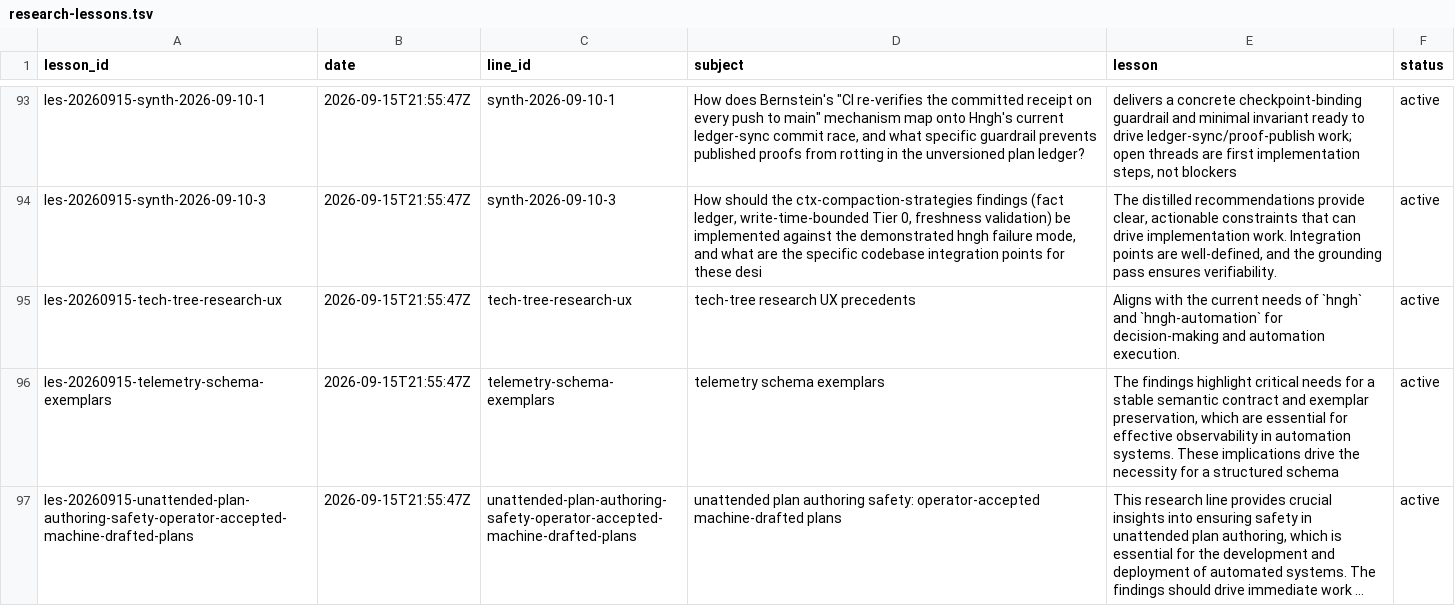
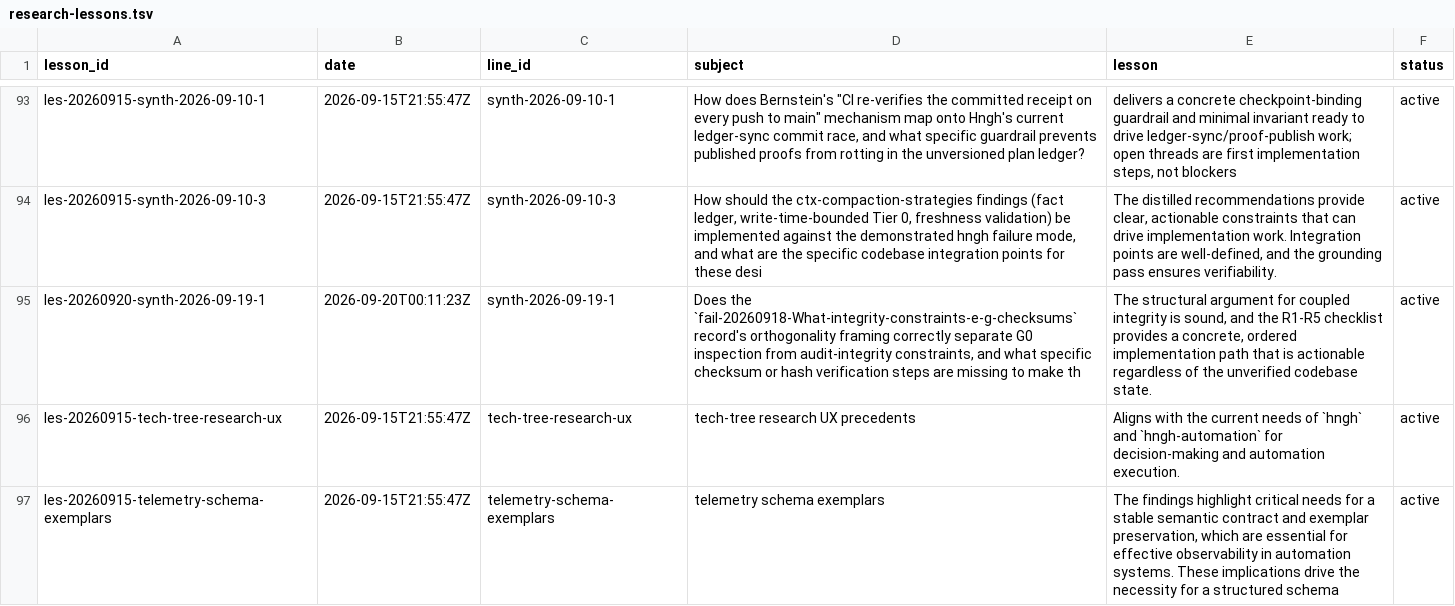
Before and after one commit to boundring/hngh, a TSV file: automation/research-lessons.tsv, drawn as a sheet; only a part is shown, gaps mark what is left out; the shorter side is filled out with more unchanged rows; long unchanged cells end in ….

```diff
--- a/automation/research-lessons.tsv
+++ b/automation/research-lessons.tsv
@@ -94,2 +94,3 @@ les-20260915-synth-2026-09-10-1	2026-09-15T21:55:47Z	synth-2026-09-10-1	How does
 les-20260915-synth-2026-09-10-3	2026-09-15T21:55:47Z	synth-2026-09-10-3	How should the ctx-compaction-strategies findings (fact ledger, write-time-bounded Tier 0, freshness validation) be implemented against the demonstrated hngh failure mode, and what are the specific codebase integration points for these desi	The distilled recommendations provide clear, actionable constraints that can drive implementation work. Integration points are well-defined, and the grounding pass ensures verifiability.	active
+les-20260920-synth-2026-09-19-1	2026-09-20T00:11:23Z	synth-2026-09-19-1	Does the `fail-20260918-What-integrity-constraints-e-g-checksums` record's orthogonality framing correctly separate G0 inspection from audit-integrity constraints, and what specific checksum or hash verification steps are missing to make th	The structural argument for coupled integrity is sound, and the R1-R5 checklist provides a concrete, ordered implementation path that is actionable regardless of the unverified codebase state.	active
 les-20260915-tech-tree-research-ux	2026-09-15T21:55:47Z	tech-tree-research-ux	tech-tree research UX precedents	Aligns with the current needs of `hngh` and `hngh-automation` for decision-making and automation execution.	active
```
Also changed, not shown: automation/research-dispositions.tsv, automation/research-lines.tsv.
